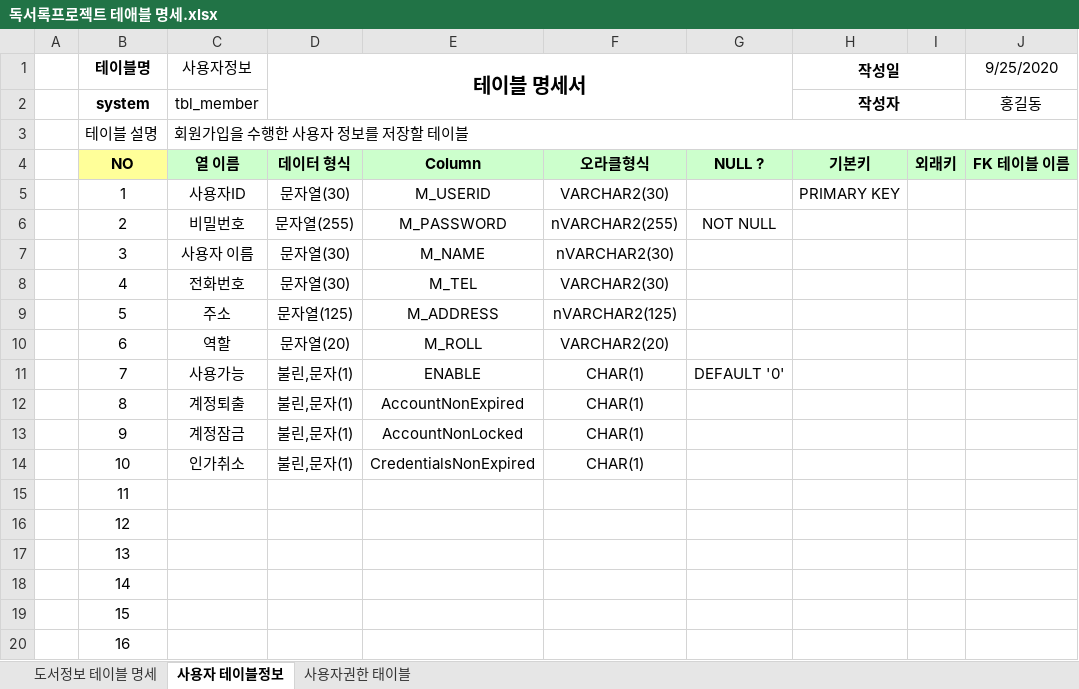
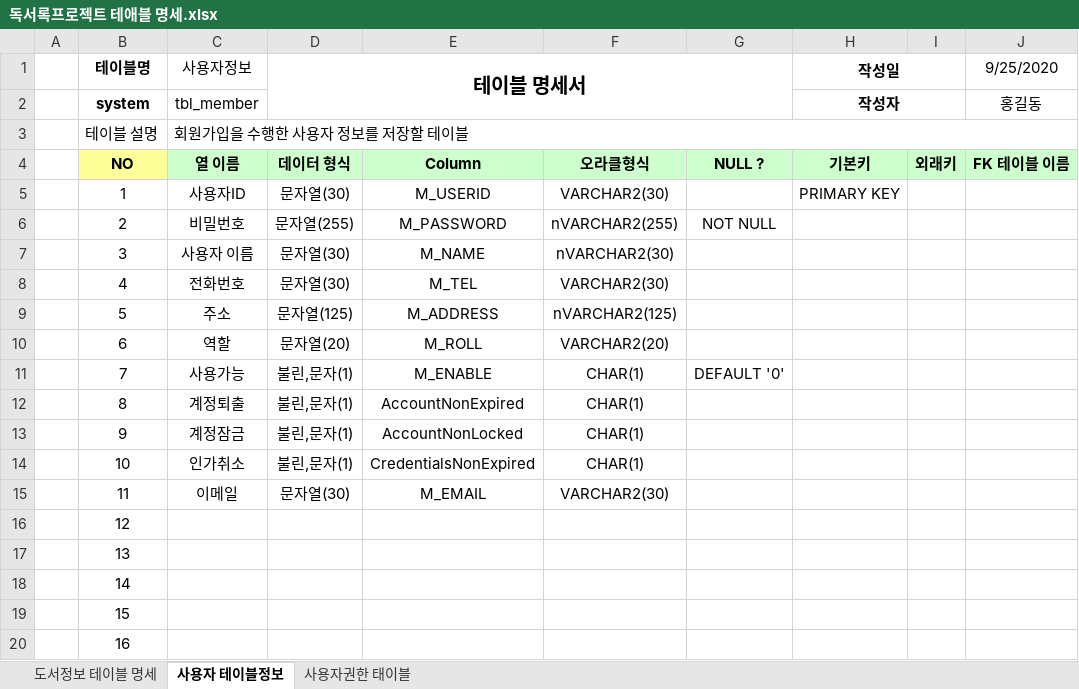
Before and after one commit to als5930/Biz_506_2020_07_SpringMVC, an Excel workbook: SpMVC_ReadBook/독서록프로젝트 테애블 명세.xlsx, sheet 사용자 테이블정보, drawn as a sheet; only a part is shown; values as stored, in another font and other column widths than the file's, no borders; the diff names each change by its address in the sheet, - before the commit and + after, or states it on an @@ line.

```diff
--- a/SpMVC_ReadBook/독서록프로젝트 테애블 명세.xlsx (sheet 사용자 테이블정보)
+++ b/SpMVC_ReadBook/독서록프로젝트 테애블 명세.xlsx (sheet 사용자 테이블정보)
-E11: ENABLE
+E11: M_ENABLE
-C15 (사용자정보): (empty)
+C15 (사용자정보): 이메일
-D15 (테이블 명세서): (empty)
+D15 (테이블 명세서): 문자열(30)
-E15: (empty)
+E15: M_EMAIL
-F15: (empty)
+F15: VARCHAR2(30)
```
Also changed, not shown: 26 other files.
